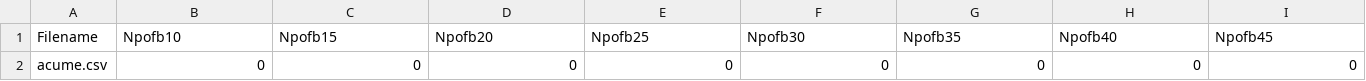
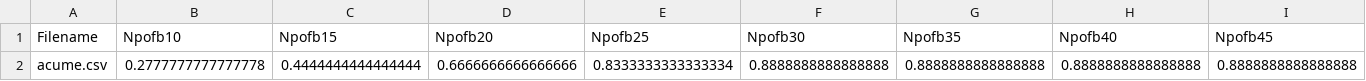
Before and after one commit to lucamjdimarco/ISW2, a CSV file: EAM_NEAM_output.csv, drawn as a sheet; only a part is shown; removed rows and columns are numbered as before the commit, all else as after; rows hold the shown columns only; the diff names each change by its address in the sheet, - before the commit and + after, or states it on an @@ line.

```diff
--- a/EAM_NEAM_output.csv
+++ b/EAM_NEAM_output.csv
-row 2: acume.csv | 0 | 0 | 0 | 0 | 0 | 0 | 0 | 0
+row 2: acume.csv | 0.2777777777777778 | 0.4444444444444444 | 0.6666666666666666 | 0.8333333333333334 | 0.8888888888888888 | 0.8888888888888888 | 0.8888888888888888 | 0.8888888888888888
```
Also changed, not shown: fileCSV/BOOKKEEPER/wekaResult.csv, 7 other files.
